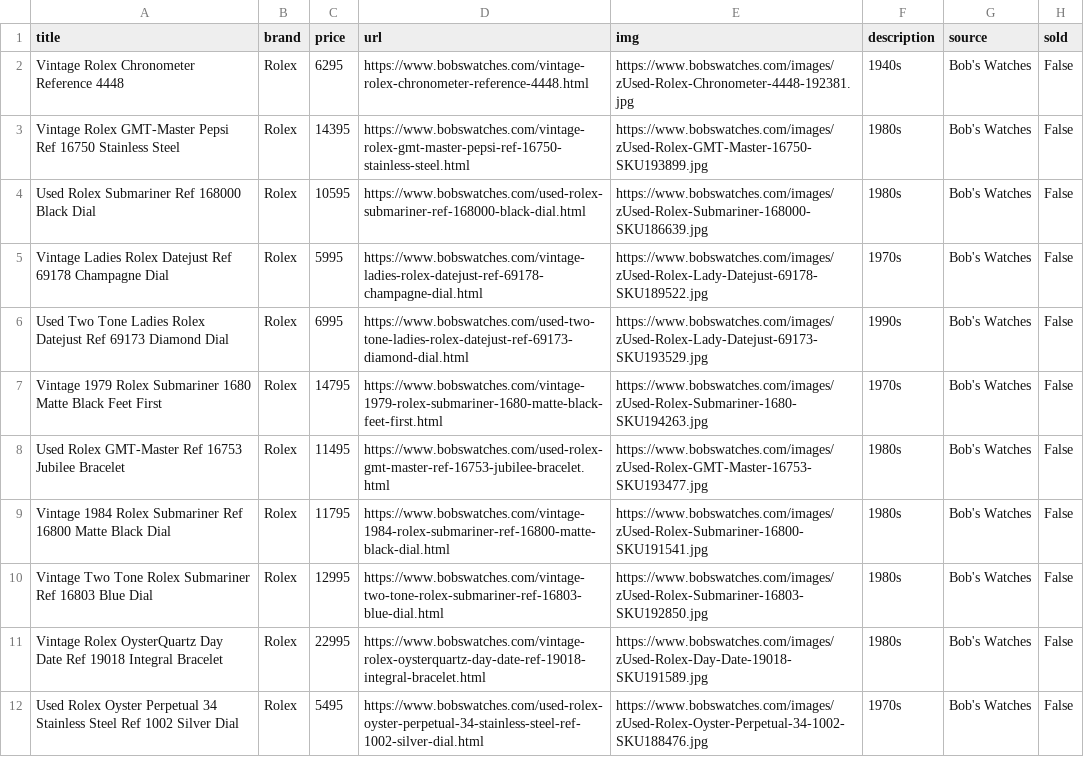
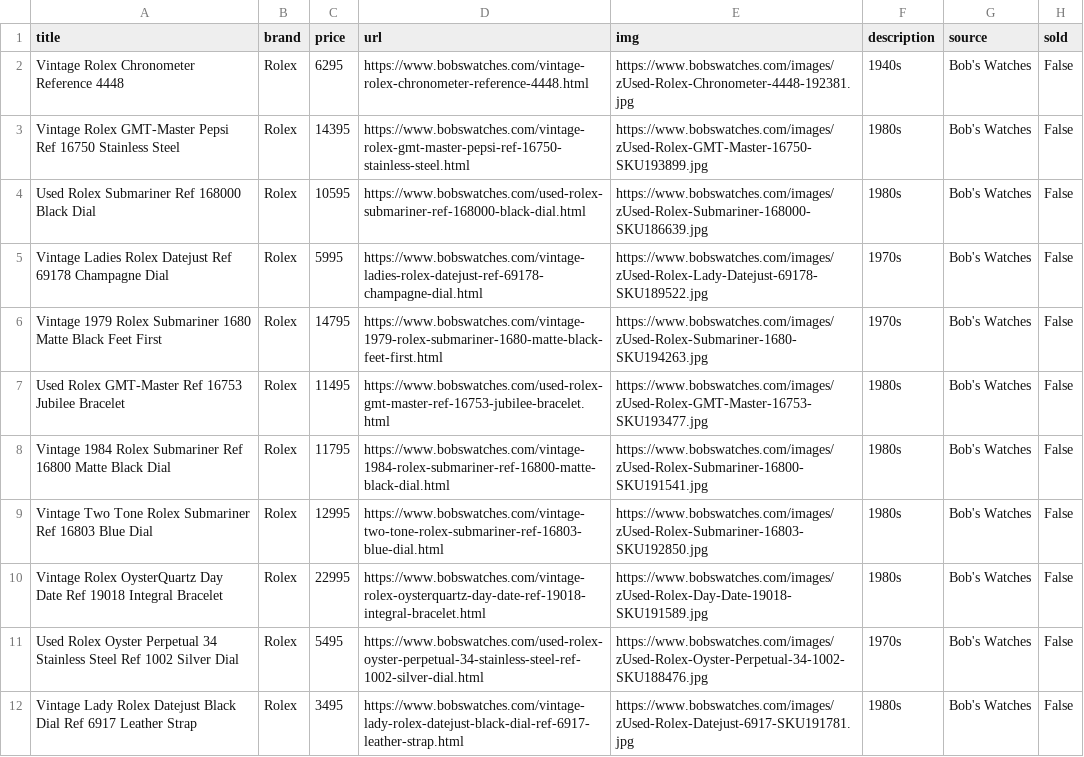
Before and after one commit to markatmutter-cloud/watchlist, a CSV file: data/bobswatches.csv, drawn as a sheet; only a part is shown; the shorter side is filled out with more unchanged rows.

```diff
--- a/data/bobswatches.csv
+++ b/data/bobswatches.csv
@@ -5,3 +5,2 @@ Used Rolex Submariner Ref 168000 Black Dial,Rolex,10595,https://www.bobswatches.
 Vintage Ladies Rolex Datejust Ref 69178 Champagne Dial,Rolex,5995,https://www.bobswatches.com/vintage-ladies-rolex-datejust-ref-69178-champagne-dial.html,https://www.bobswatches.com/images/zUsed-Rolex-Lady-Datejust-69178-SKU189522.jpg,1970s,Bob's Watches,False
-Used Two Tone Ladies Rolex Datejust Ref 69173 Diamond Dial,Rolex,6995,https://www.bobswatches.com/used-two-tone-ladies-rolex-datejust-ref-69173-diamond-dial.html,https://www.bobswatches.com/images/zUsed-Rolex-Lady-Datejust-69173-SKU193529.jpg,1990s,Bob's Watches,False
 Vintage 1979 Rolex Submariner 1680 Matte Black Feet First,Rolex,14795,https://www.bobswatches.com/vintage-1979-rolex-submariner-1680-matte-black-feet-first.html,https://www.bobswatches.com/images/zUsed-Rolex-Submariner-1680-SKU194263.jpg,1970s,Bob's Watches,False
```
Also changed, not shown: data/classicheuer.csv, data/greyandpatina.csv, 14 other files.
